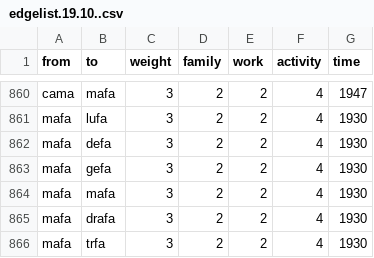
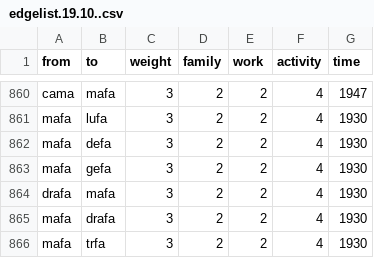
Before and after one commit to tg087/SNA-Frank-Sinatra, a CSV file: edgelist.19.10..csv, drawn as a sheet; only a part is shown, gaps mark what is left out.

Commit message:
Update edgelist.19.10..csv

```diff
--- a/edgelist.19.10..csv
+++ b/edgelist.19.10..csv
@@ -863,3 +863,3 @@ mafa,defa,3,2,2,4,1930
 mafa,gefa,3,2,2,4,1930
-mafa,mafa,3,2,2,4,1930
+drafa,mafa,3,2,2,4,1930
 mafa,drafa,3,2,2,4,1930
```
